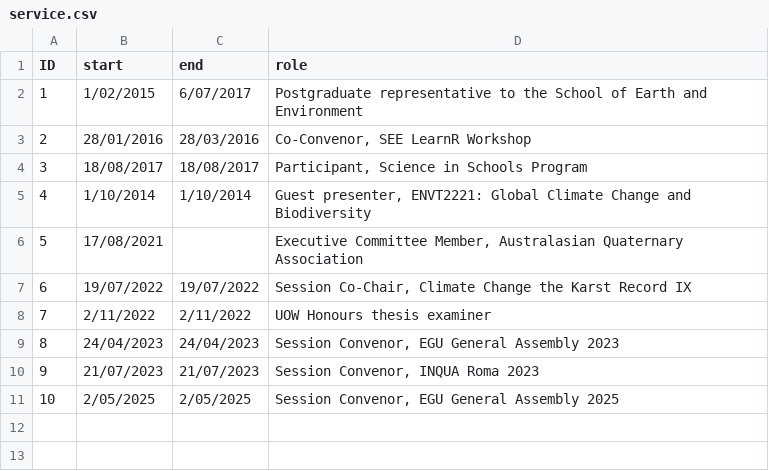
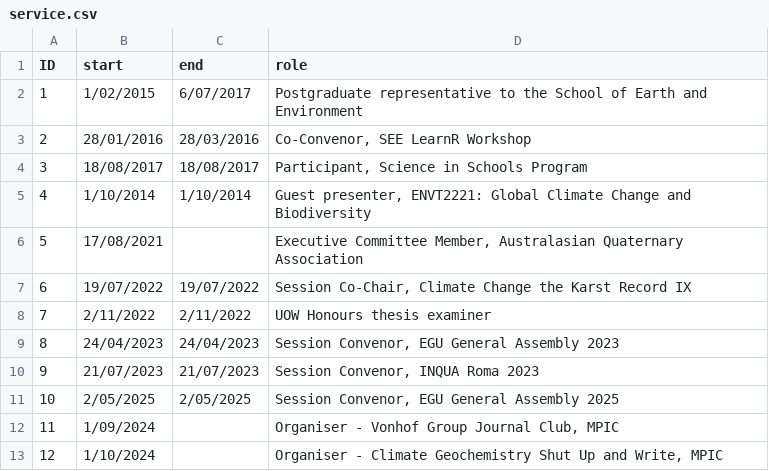
Before and after one commit to MichelineCampbell/Curriculum_Vitae, a CSV file: CV/data/service.csv, drawn as a sheet; the diff names each change by its address in the sheet, - before the commit and + after, or states it on an @@ line.

```diff
--- a/CV/data/service.csv
+++ b/CV/data/service.csv
+row 12: 11 | 1/09/2024 |  | Organiser - Vonhof Group Journal Club, MPIC
+row 13: 12 | 1/10/2024 |  | Organiser - Climate Geochemistry Shut Up and Write, MPIC
```
Also changed, not shown: 6 other files.
